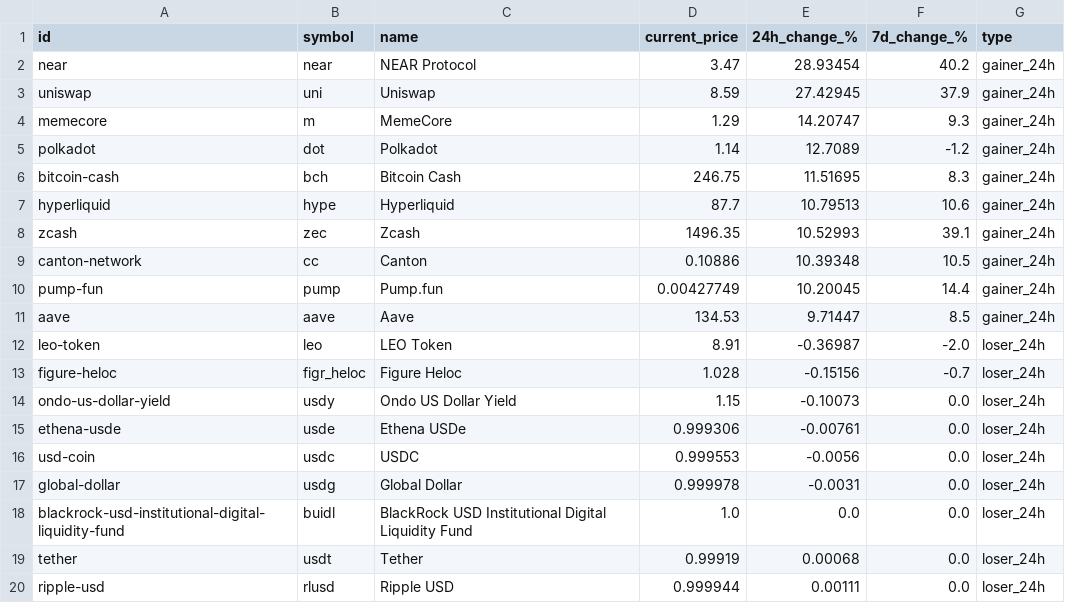
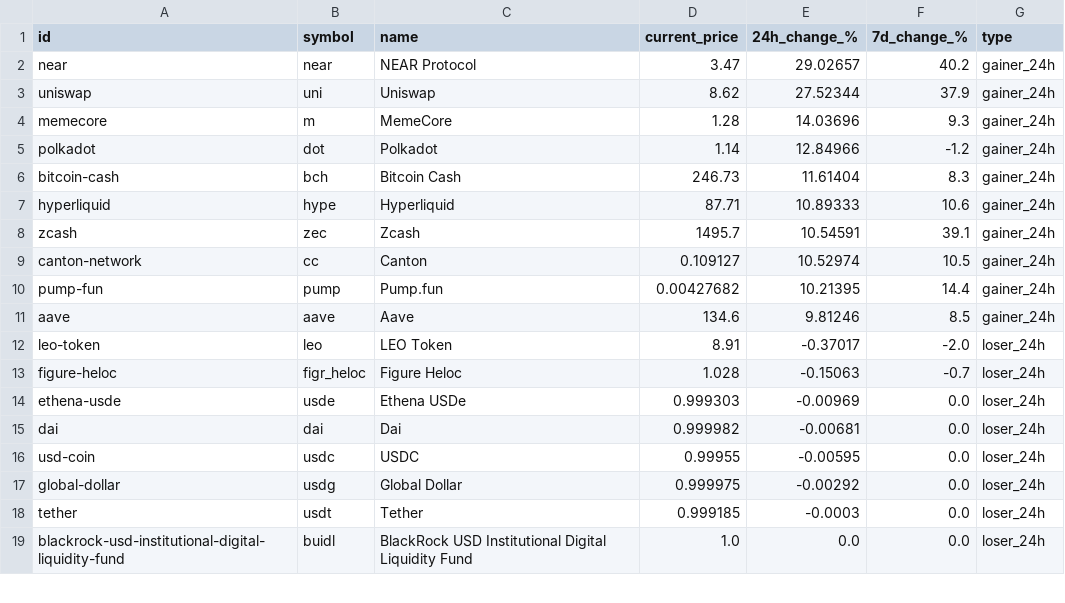
Before and after one commit to rfrm-dao/MarketDataResearch, a CSV file: TopGainersAndLosers.csv, drawn as a sheet; only a part is shown; the diff covers the shown part only.

```diff
--- a/TopGainersAndLosers.csv
+++ b/TopGainersAndLosers.csv
@@ -1,20 +1,19 @@
 id,symbol,name,current_price,24h_change_%,7d_change_%,type
-near,near,NEAR Protocol,3.47,28.93454,40.2,gainer_24h
-uniswap,uni,Uniswap,8.59,27.42945,37.9,gainer_24h
-memecore,m,MemeCore,1.29,14.20747,9.3,gainer_24h
-polkadot,dot,Polkadot,1.14,12.7089,-1.2,gainer_24h
-bitcoin-cash,bch,Bitcoin Cash,246.75,11.51695,8.3,gainer_24h
-hyperliquid,hype,Hyperliquid,87.7,10.79513,10.6,gainer_24h
-zcash,zec,Zcash,1496.35,10.52993,39.1,gainer_24h
-canton-network,cc,Canton,0.10886,10.39348,10.5,gainer_24h
-pump-fun,pump,Pump.fun,0.00427749,10.20045,14.4,gainer_24h
-aave,aave,Aave,134.53,9.71447,8.5,gainer_24h
-leo-token,leo,LEO Token,8.91,-0.36987,-2.0,loser_24h
-figure-heloc,figr_heloc,Figure Heloc,1.028,-0.15156,-0.7,loser_24h
-ondo-us-dollar-yield,usdy,Ondo US Dollar Yield,1.15,-0.10073,0.0,loser_24h
-ethena-usde,usde,Ethena USDe,0.999306,-0.00761,0.0,loser_24h
-usd-coin,usdc,USDC,0.999553,-0.0056,0.0,loser_24h
-global-dollar,usdg,Global Dollar,0.999978,-0.0031,0.0,loser_24h
+near,near,NEAR Protocol,3.47,29.02657,40.2,gainer_24h
+uniswap,uni,Uniswap,8.62,27.52344,37.9,gainer_24h
+memecore,m,MemeCore,1.28,14.03696,9.3,gainer_24h
+polkadot,dot,Polkadot,1.14,12.84966,-1.2,gainer_24h
+bitcoin-cash,bch,Bitcoin Cash,246.73,11.61404,8.3,gainer_24h
+hyperliquid,hype,Hyperliquid,87.71,10.89333,10.6,gainer_24h
+zcash,zec,Zcash,1495.7,10.54591,39.1,gainer_24h
+canton-network,cc,Canton,0.109127,10.52974,10.5,gainer_24h
+pump-fun,pump,Pump.fun,0.00427682,10.21395,14.4,gainer_24h
+aave,aave,Aave,134.6,9.81246,8.5,gainer_24h
+leo-token,leo,LEO Token,8.91,-0.37017,-2.0,loser_24h
+figure-heloc,figr_heloc,Figure Heloc,1.028,-0.15063,-0.7,loser_24h
+ethena-usde,usde,Ethena USDe,0.999303,-0.00969,0.0,loser_24h
+dai,dai,Dai,0.999982,-0.00681,0.0,loser_24h
+usd-coin,usdc,USDC,0.99955,-0.00595,0.0,loser_24h
+global-dollar,usdg,Global Dollar,0.999975,-0.00292,0.0,loser_24h
+tether,usdt,Tether,0.999185,-0.0003,0.0,loser_24h
 blackrock-usd-institutional-digital-liquidity-fund,buidl,BlackRock USD Institutional Digital Liquidity Fund,1.0,0.0,0.0,loser_24h
-tether,usdt,Tether,0.99919,0.00068,0.0,loser_24h
-ripple-usd,rlusd,Ripple USD,0.999944,0.00111,0.0,loser_24h
```
Also changed, not shown: 1 added row and 37 edited cells elsewhere in this file.
